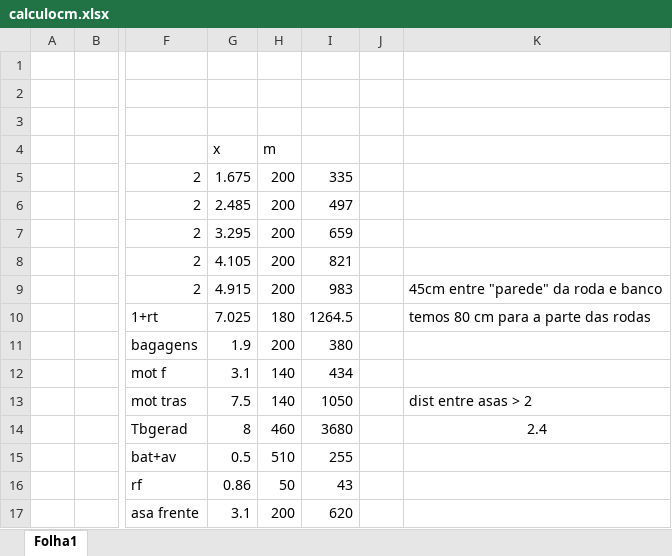
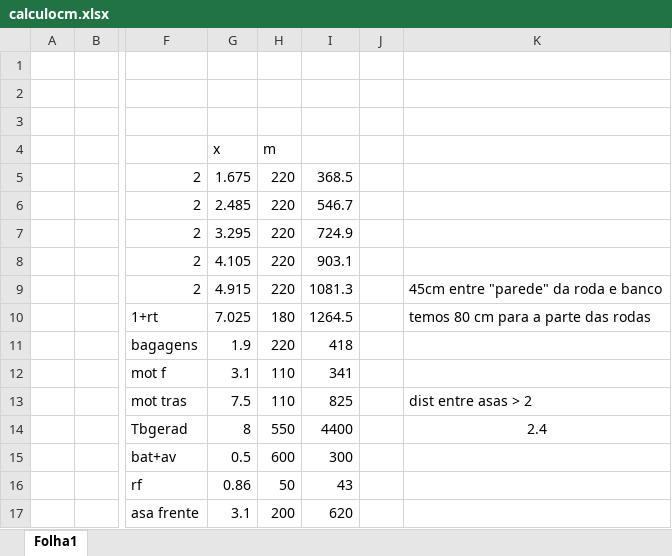
Before and after one commit to JoseMedeiro/ProjetoIntegrador, an Excel workbook: calculocm.xlsx, sheet Folha1, drawn as a sheet; only a part is shown, gaps mark what is left out; values as stored, in another font and other column widths than the file's, no borders; the diff covers the shown part only; the diff names each change by its address in the sheet, - before the commit and + after, or states it on an @@ line.

```diff
--- a/calculocm.xlsx (sheet Folha1)
+++ b/calculocm.xlsx (sheet Folha1)
-H5:H9: 200
+H5:H9: 220
-I5: 335
+I5: 368.5
-I6: 497
+I6: 546.7
-I7: 659
+I7: 724.9
-I8: 821
+I8: 903.1
-I9: 983
+I9: 1081.3
-H11: 200
+H11: 220
-I11: 380
+I11: 418
-H12:H13: 140
+H12:H13: 110
-I12: 434
+I12: 341
-I13: 1050
+I13: 825
-H14: 460
+H14: 550
-I14: 3680
+I14: 4400
-H15: 510
+H15: 600
-I15: 255
+I15: 300
```
Also changed, not shown: 2 added rows, 2 removed rows and 17 edited cells elsewhere in this sheet, 1 other file.
